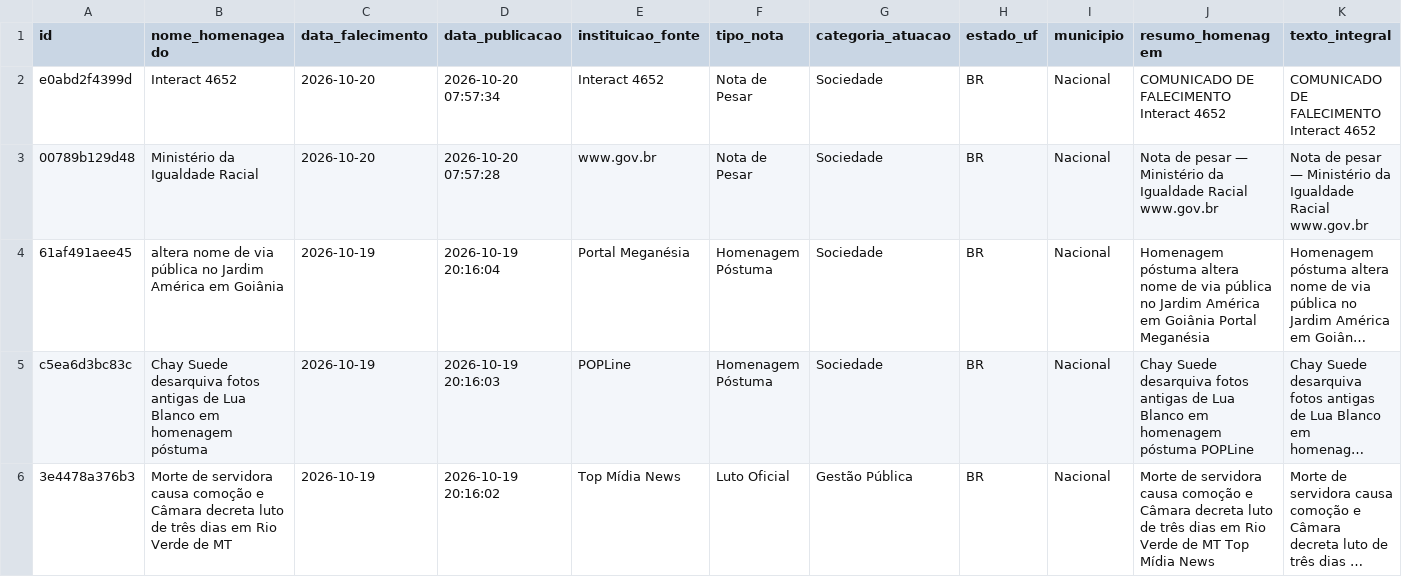
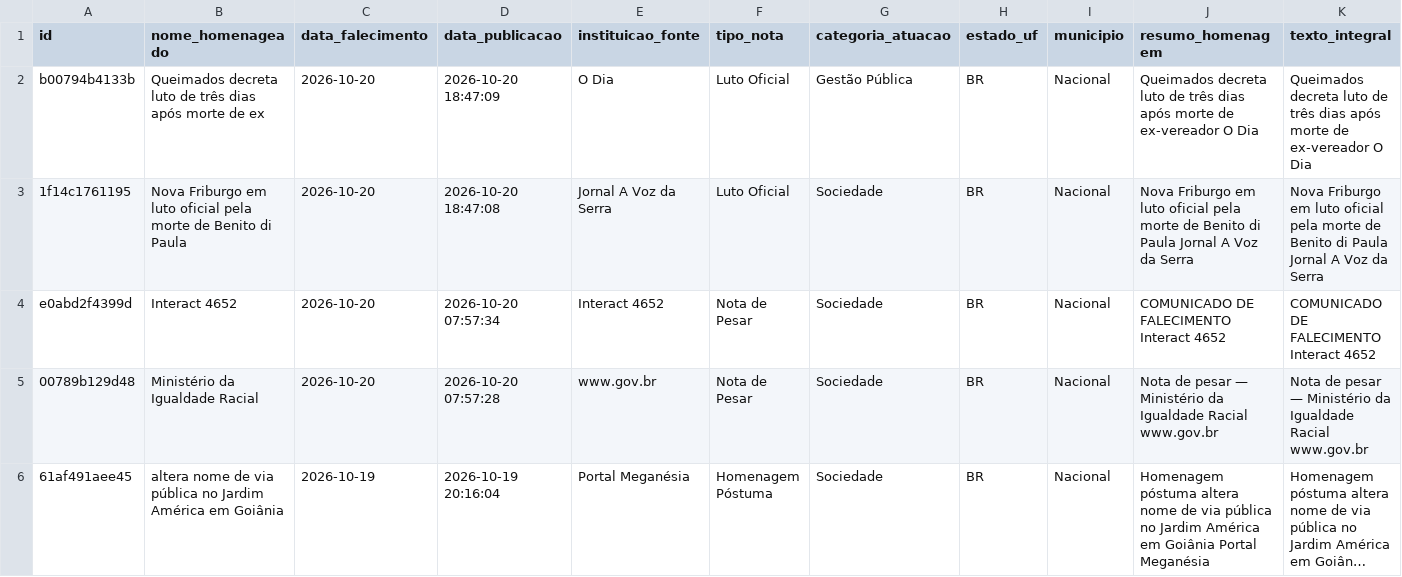
Before and after one commit to yuriluna85/obituarium, a CSV file: data/2026/10/obituario_2026_10.csv, drawn as a sheet; only a part is shown; the shorter side is filled out with more unchanged rows; long unchanged cells end in …; rows hold the shown columns only; the diff names each change by its address in the sheet, - before the commit and + after, or states it on an @@ line.

```diff
--- a/data/2026/10/obituario_2026_10.csv
+++ b/data/2026/10/obituario_2026_10.csv
+row 2: b00794b4133b | Queimados decreta luto de três dias após morte de ex | 2026-10-20 | 2026-10-20 18:47:09 | O Dia | Luto Oficial | Gestão Pública | BR | Nacional | Queimados decreta luto de três dias após morte de ex-vereador O Dia | Queimados decreta luto de três dias após morte de ex-vereador O Dia
+row 3: 1f14c1761195 | Nova Friburgo em luto oficial pela morte de Benito di Paula | 2026-10-20 | 2026-10-20 18:47:08 | Jornal A Voz da Serra | Luto Oficial | Sociedade | BR | Nacional | Nova Friburgo em luto oficial pela morte de Benito di Paula Jornal A Voz da Serra | Nova Friburgo em luto oficial pela morte de Benito di Paula Jornal A Voz da Serra
```
